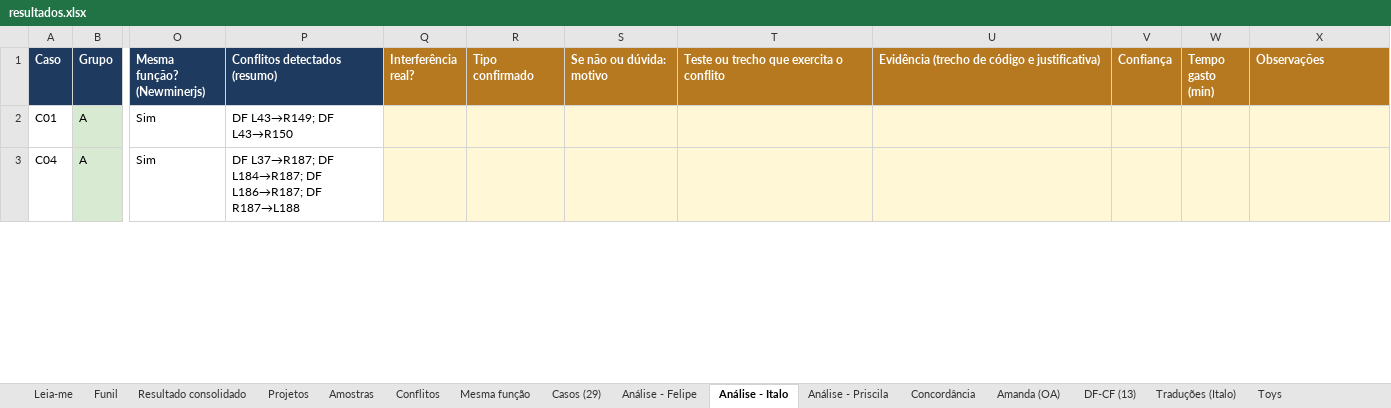
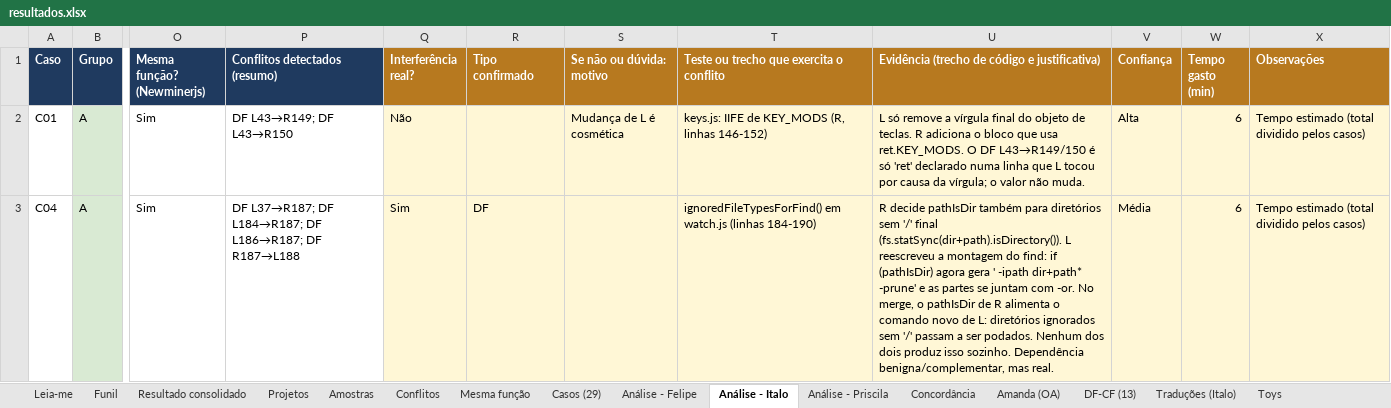
Before and after one commit to FelipeFerraz4/jalangi2, an Excel workbook: experiments/results/resultados.xlsx, sheet Análise - Italo, drawn as a sheet; only a part is shown, gaps mark what is left out; values as stored, in another font and other column widths than the file's, no borders; the diff covers the shown part only; the diff names each change by its address in the sheet, - before the commit and + after, or states it on an @@ line.

Commit message:
data(results): manual analysis, Italo's 15 cases
Italo filled his sheet (15 cases: 2 real interference, 13 false positives).
Felipe's and Priscila's sheets and the final verdicts are still empty. The
workbook was regenerated with gerar_planilha.py, which kept the answers.

```diff
--- a/experiments/results/resultados.xlsx (sheet Análise - Italo)
+++ b/experiments/results/resultados.xlsx (sheet Análise - Italo)
-Q2 (Interferência real?): (empty)
+Q2 (Interferência real?): Não
-S2 (Se não ou dúvida: motivo): (empty)
+S2 (Se não ou dúvida: motivo): Mudança de L é cosmética
-T2: (empty)
+T2: keys.js: IIFE de KEY_MODS (R, linhas 146-152)
-U2: (empty)
+U2: L só remove a vírgula final do objeto de teclas. R adiciona o bloco que usa ret.KEY_MODS. O DF L43→R149/150 é só 'ret' declarado numa linha que L tocou por causa da vírgula; o valor não muda.
-V2 (Confiança): (empty)
+V2 (Confiança): Alta
-W2:W3 (Tempo gasto (min)): (empty)
+W2:W3 (Tempo gasto (min)): 6
-X2:X3 (Observações): (empty)
+X2:X3 (Observações): Tempo estimado (total dividido pelos casos)
-Q3 (Interferência real?): (empty)
+Q3 (Interferência real?): Sim
-R3 (Tipo confirmado): (empty)
+R3 (Tipo confirmado): DF
-T3: (empty)
+T3: ignoredFileTypesForFind() em watch.js (linhas 184-190)
-U3: (empty)
+U3: R decide pathIsDir também para diretórios sem '/' final (fs.statSync(dir+path).isDirectory()). L reescreveu a montagem do find: if (pathIsDir) agora gera ' -ipath dir+path* -prune' e as partes se juntam com -or. No merge, o pathIsDir de R alimenta o comando novo de L: diretórios ignorados sem '/' passam a ser podados. Nenhum dos dois produz isso sozinho. Dependência benigna/complementar, mas real.
-V3 (Confiança): (empty)
+V3 (Confiança): Média
```
Also changed, not shown: 91 edited cells elsewhere in this sheet.
